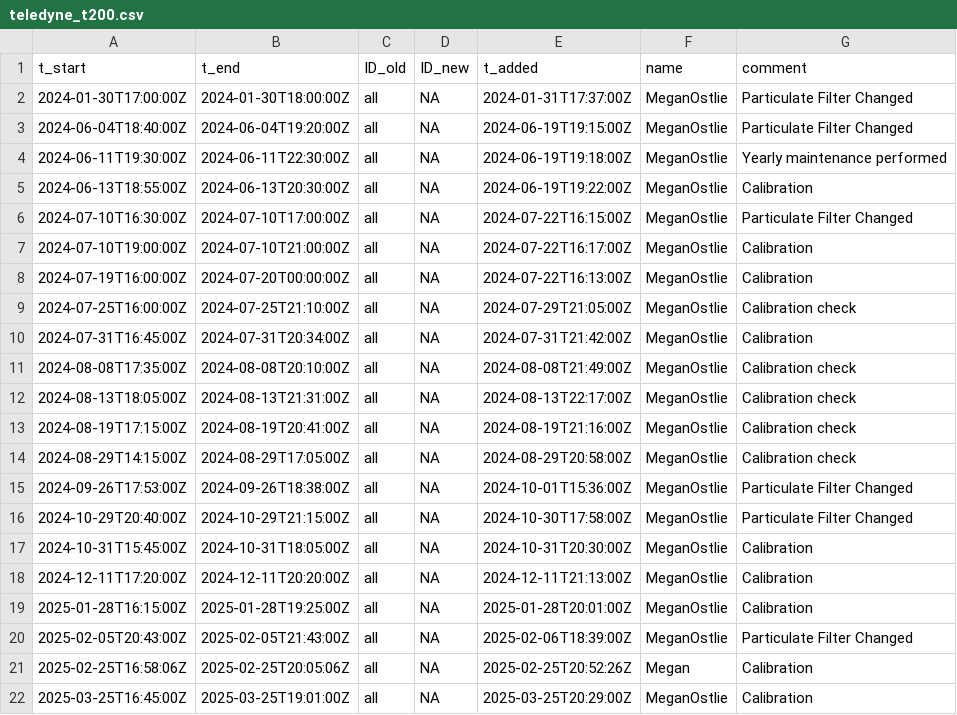
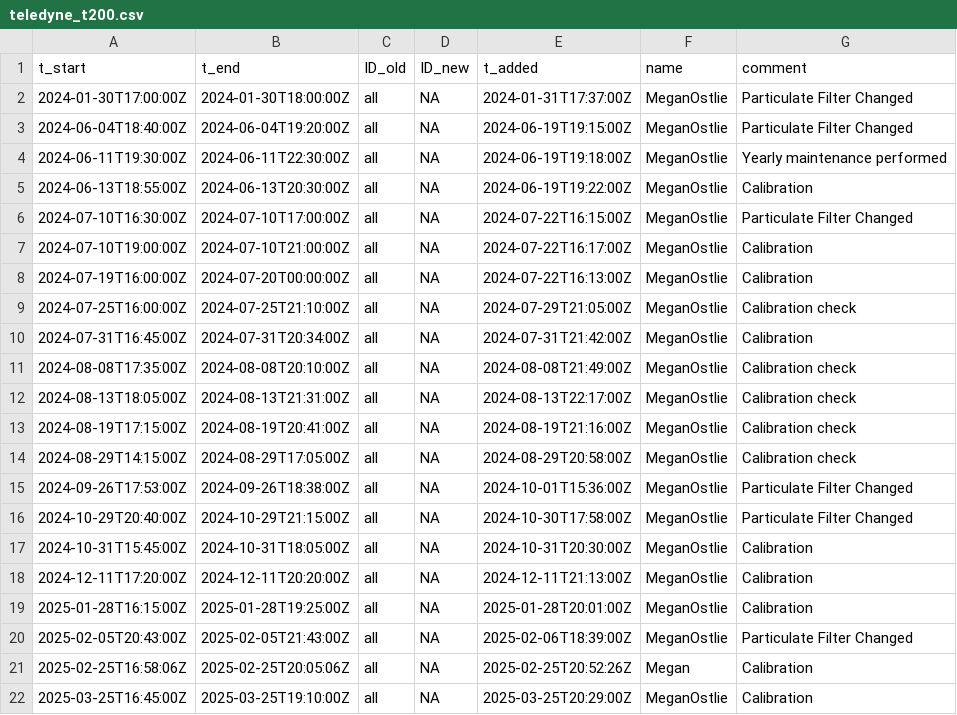
Before and after one commit to uataq/data-pipeline, a CSV file: bad/wbb/teledyne_t200.csv, drawn as a sheet.

Commit message:
Update teledyne_t200.csv

```diff
--- a/bad/wbb/teledyne_t200.csv
+++ b/bad/wbb/teledyne_t200.csv
@@ -21,2 +21,2 @@ t_start,t_end,ID_old,ID_new,t_added,name,comment
 2025-02-25T16:58:06Z,2025-02-25T20:05:06Z,all,NA,2025-02-25T20:52:26Z,Megan,Calibration
-2025-03-25T16:45:00Z,2025-03-25T19:01:00Z,all,NA,2025-03-25T20:29:00Z,MeganOstlie,Calibration
+2025-03-25T16:45:00Z,2025-03-25T19:10:00Z,all,NA,2025-03-25T20:29:00Z,MeganOstlie,Calibration
```
